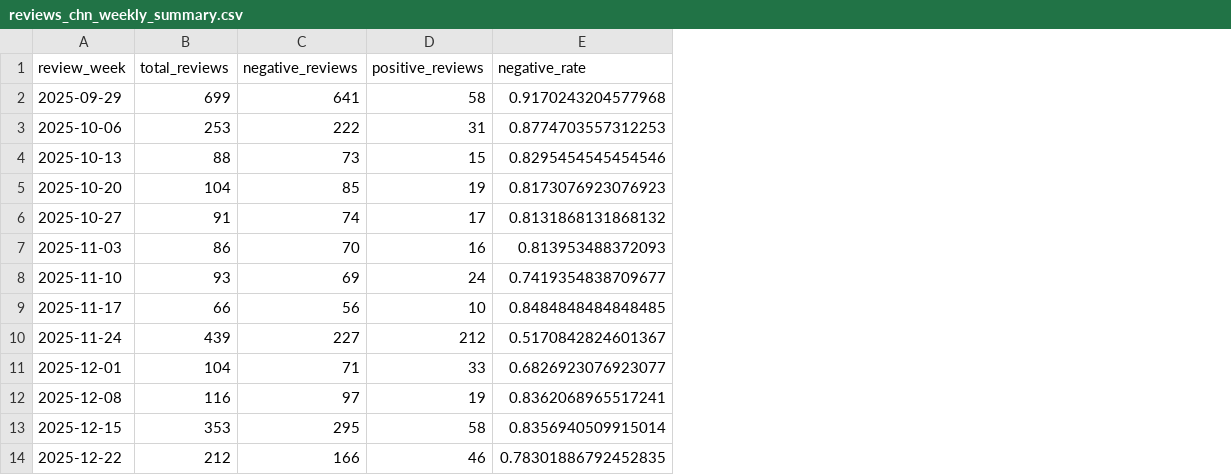
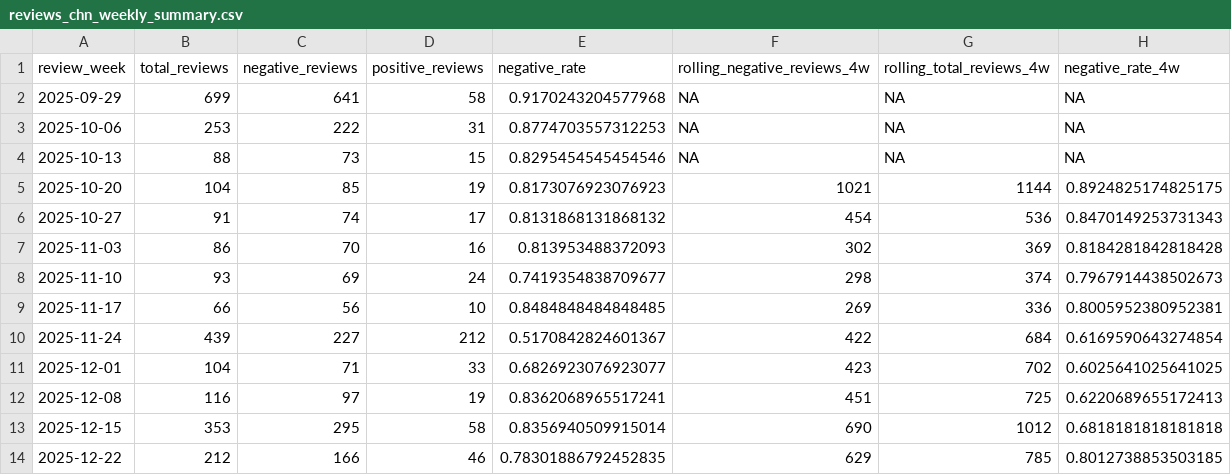
Before and after one commit to VincentZJW/steam-reviews-analysis, a CSV file: data/clean/reviews_chn_weekly_summary.csv, drawn as a sheet; only a part is shown; the diff names each change by its address in the sheet, - before the commit and + after, or states it on an @@ line.

```diff
--- a/data/clean/reviews_chn_weekly_summary.csv
+++ b/data/clean/reviews_chn_weekly_summary.csv
+column F (rolling_negative_reviews_4w), rows 2-14: NA | NA | NA | 1021 | 454 | 302 | 298 | 269 | 422 | 423 | 451 | 690 | 629
+column G (rolling_total_reviews_4w), rows 2-14: NA | NA | NA | 1144 | 536 | 369 | 374 | 336 | 684 | 702 | 725 | 1012 | 785
+column H (negative_rate_4w), rows 2-14: NA | NA | NA | 0.8924825174825175 | 0.8470149253731343 | 0.8184281842818428 | 0.7967914438502673 | 0.8005952380952381 | 0.6169590643274854 | 0.6025641025641025 | 0.6220689655172413 | 0.6818181818181818 | 0.8012738853503185
```
Also changed, not shown: 28 other files.
